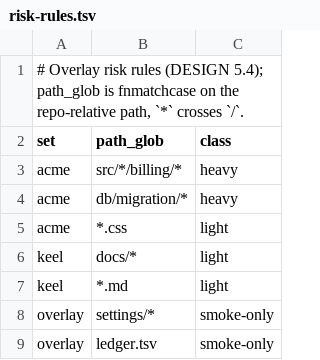
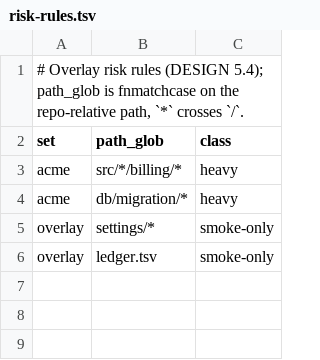
Before and after one commit to flareshin/keel, a TSV file: examples/ship-gate/risk-rules.tsv, drawn as a sheet.

```diff
--- a/examples/ship-gate/risk-rules.tsv
+++ b/examples/ship-gate/risk-rules.tsv
@@ -4,5 +4,2 @@ acme	src/*/billing/*	heavy
 acme	db/migration/*	heavy
-acme	*.css	light
-keel	docs/*	light
-keel	*.md	light
 overlay	settings/*	smoke-only
```
Also changed, not shown: ledger.tsv, 14 other files.
